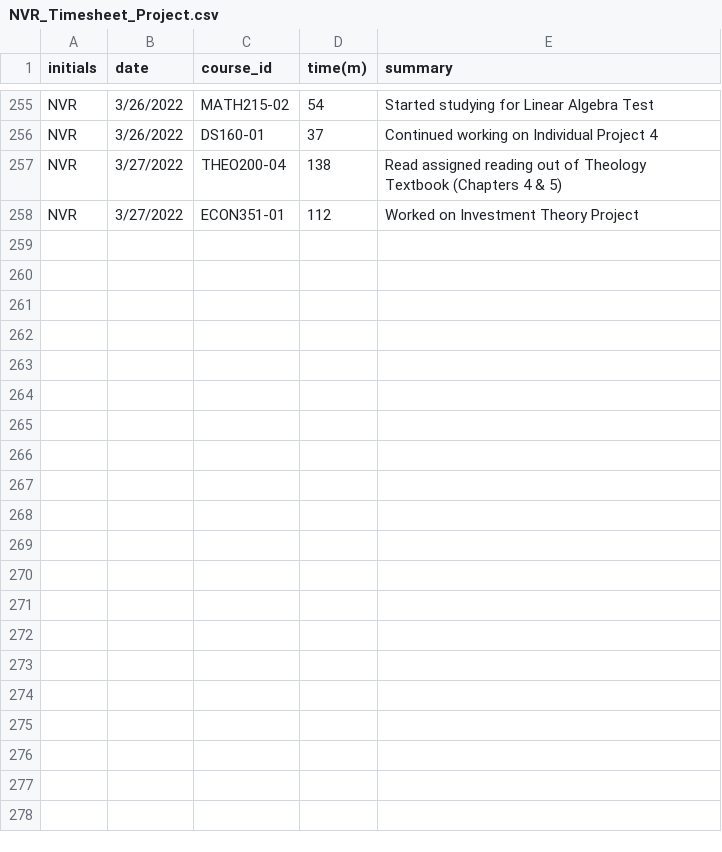
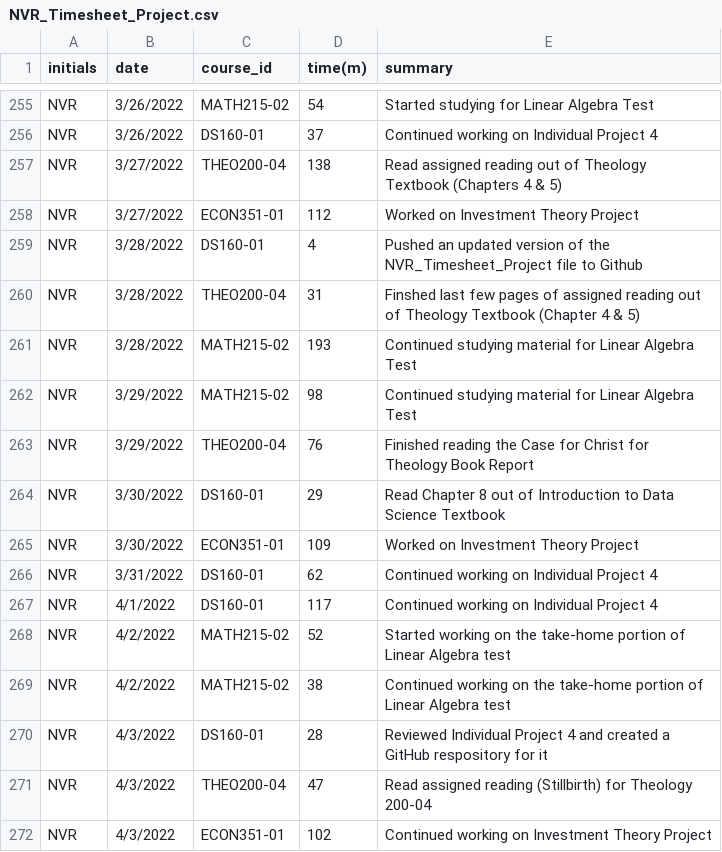
Before and after one commit to nromano2/NVR_Timesheet_Project, a CSV file: NVR_Timesheet_Project.csv, drawn as a sheet; only a part is shown, gaps mark what is left out; the diff names each change by its address in the sheet, - before the commit and + after, or states it on an @@ line.

Commit message:
updated file for week of 3/28/2022 to 4/3/2022

```diff
--- a/NVR_Timesheet_Project.csv
+++ b/NVR_Timesheet_Project.csv
+row 259: NVR | 3/28/2022 | DS160-01 | 4 | Pushed an updated version of the NVR_Timesheet_Project file to Github
+row 260: NVR | 3/28/2022 | THEO200-04 | 31 | Finshed last few pages of assigned reading out of Theology Textbook (Chapter 4 & 5)
+row 261: NVR | 3/28/2022 | MATH215-02 | 193 | Continued studying material for Linear Algebra Test
+row 262: NVR | 3/29/2022 | MATH215-02 | 98 | Continued studying material for Linear Algebra Test
+row 263: NVR | 3/29/2022 | THEO200-04 | 76 | Finished reading the Case for Christ for Theology Book Report
+row 264: NVR | 3/30/2022 | DS160-01 | 29 | Read Chapter 8 out of Introduction to Data Science Textbook
+row 265: NVR | 3/30/2022 | ECON351-01 | 109 | Worked on Investment Theory Project
+row 266: NVR | 3/31/2022 | DS160-01 | 62 | Continued working on Individual Project 4
+row 267: NVR | 4/1/2022 | DS160-01 | 117 | Continued working on Individual Project 4
+row 268: NVR | 4/2/2022 | MATH215-02 | 52 | Started working on the take-home portion of Linear Algebra test
+row 269: NVR | 4/2/2022 | MATH215-02 | 38 | Continued working on the take-home portion of Linear Algebra test
+row 270: NVR | 4/3/2022 | DS160-01 | 28 | Reviewed Individual Project 4 and created a GitHub respository for it
+row 271: NVR | 4/3/2022 | THEO200-04 | 47 | Read assigned reading (Stillbirth) for Theology 200-04
+row 272: NVR | 4/3/2022 | ECON351-01 | 102 | Continued working on Investment Theory Project
```
